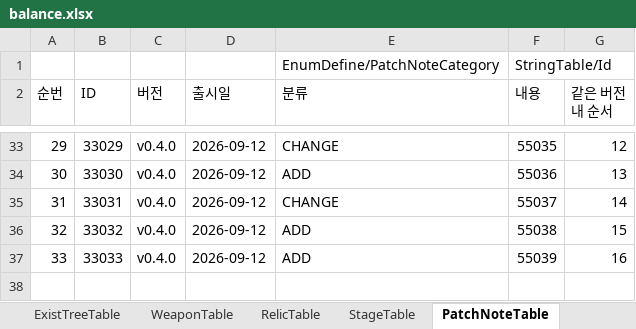
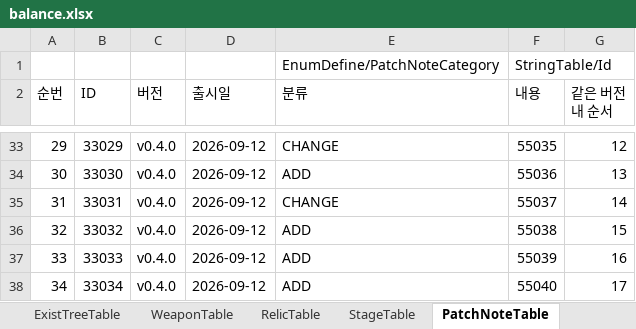
Before and after one commit to MasKids/idle_rpg, an Excel workbook: balance/balance.xlsx, sheet PatchNoteTable, drawn as a sheet; only a part is shown, gaps mark what is left out; values as stored, in another font and other column widths than the file's, no borders; the diff names each change by its address in the sheet, - before the commit and + after, or states it on an @@ line.

```diff
--- a/balance/balance.xlsx (sheet PatchNoteTable)
+++ b/balance/balance.xlsx (sheet PatchNoteTable)
+row 38: 34 | 33034 | v0.4.0 | 2026-09-12 | ADD | 55040 | 17
```
Also changed, not shown: sheet StringTable, 10 other files.
